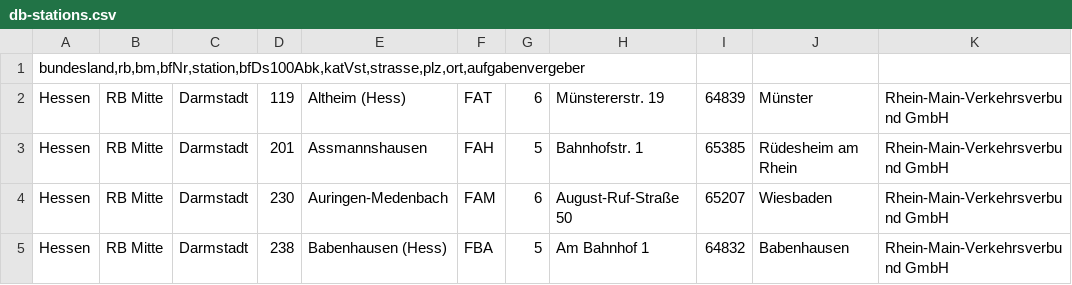
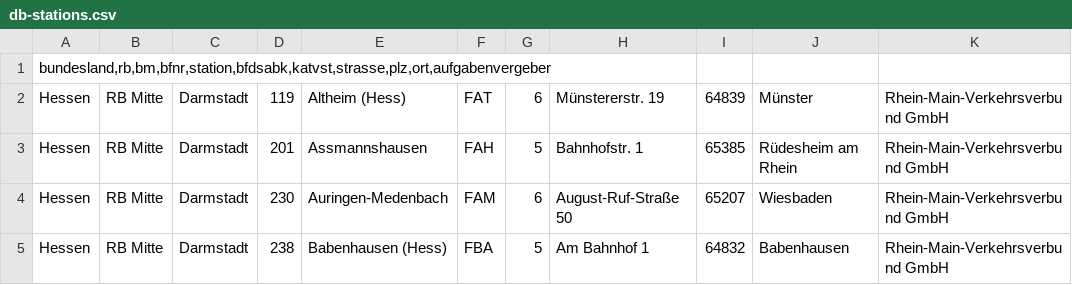
Before and after one commit to JoshPrim/EVA-Projekt, a CSV file: services/db-api/project/db/db-stations.csv (was services/dashboard/project/db/db-stations.csv), drawn as a sheet; only a part is shown.

```diff
--- a/services/dashboard/project/db/db-stations.csv
+++ b/services/db-api/project/db/db-stations.csv
@@ -1,2 +1,2 @@
-bundesland,rb,bm,bfNr,station,bfDs100Abk,katVst,strasse,plz,ort,aufgabenvergeber
+bundesland,rb,bm,bfnr,station,bfdsabk,katvst,strasse,plz,ort,aufgabenvergeber
 Hessen;RB Mitte;Darmstadt;119;Altheim (Hess);FAT;6;Münstererstr. 19;64839;Münster;Rhein-Main-Verkehrsverbund GmbH
```
Also changed, not shown: 11 other files.
